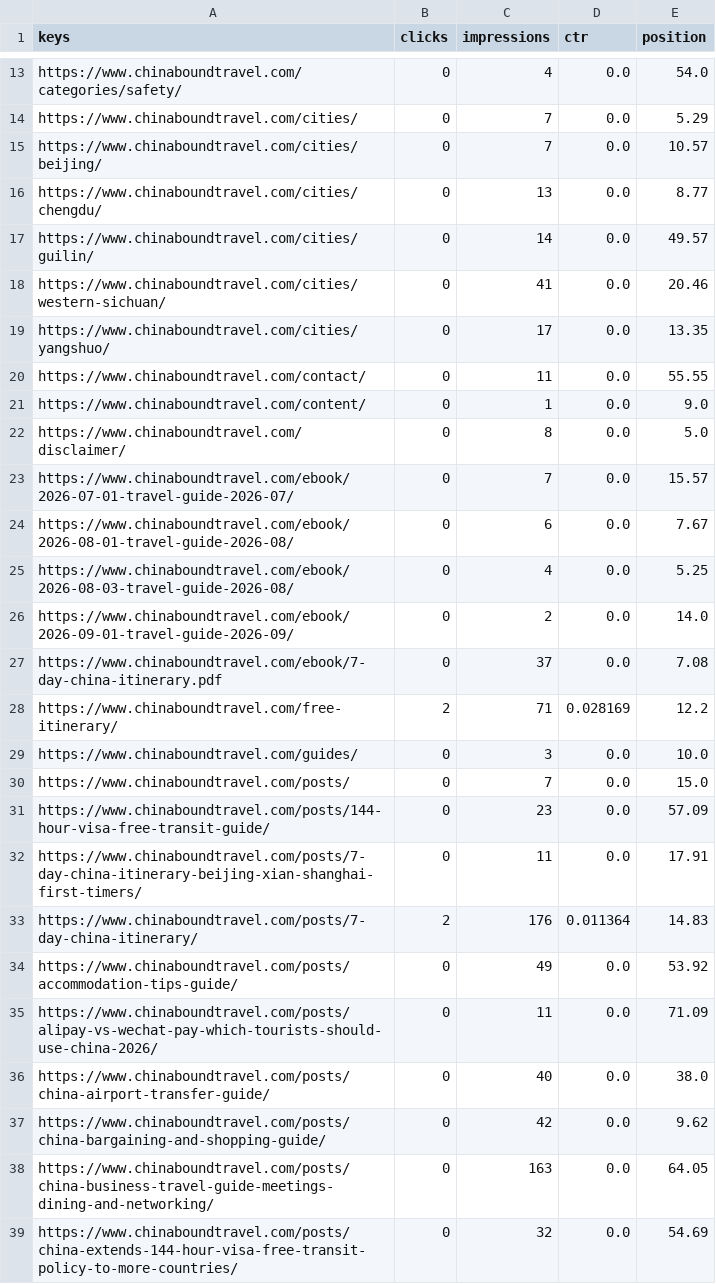
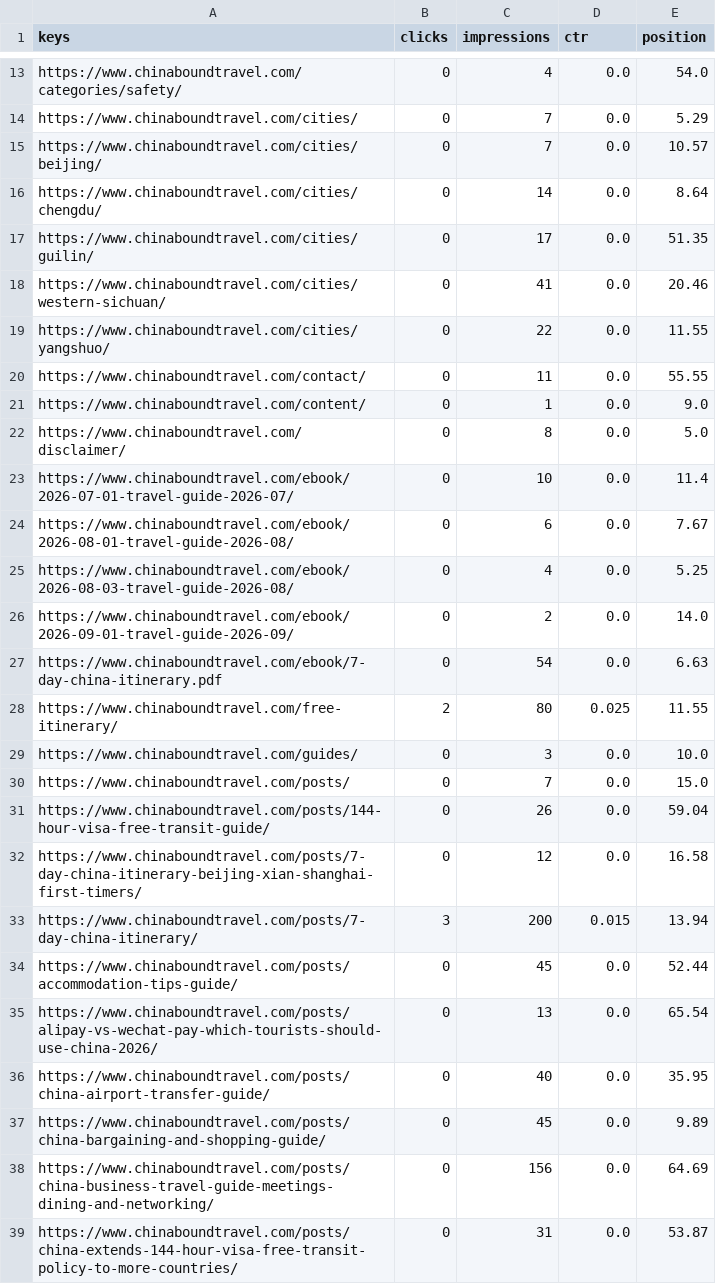
Before and after one commit to fys2388/chinaboundtravel, a CSV file: reports/seo/raw_pages_28d.csv, drawn as a sheet; only a part is shown, gaps mark what is left out; the diff covers the shown part only.

```diff
--- a/reports/seo/raw_pages_28d.csv
+++ b/reports/seo/raw_pages_28d.csv
@@ -15,6 +15,6 @@ https://www.chinaboundtravel.com/cities/,0,7,0.0,5.29
 https://www.chinaboundtravel.com/cities/beijing/,0,7,0.0,10.57
-https://www.chinaboundtravel.com/cities/chengdu/,0,13,0.0,8.77
-https://www.chinaboundtravel.com/cities/guilin/,0,14,0.0,49.57
+https://www.chinaboundtravel.com/cities/chengdu/,0,14,0.0,8.64
+https://www.chinaboundtravel.com/cities/guilin/,0,17,0.0,51.35
 https://www.chinaboundtravel.com/cities/western-sichuan/,0,41,0.0,20.46
-https://www.chinaboundtravel.com/cities/yangshuo/,0,17,0.0,13.35
+https://www.chinaboundtravel.com/cities/yangshuo/,0,22,0.0,11.55
 https://www.chinaboundtravel.com/contact/,0,11,0.0,55.55
@@ -22,3 +22,3 @@ https://www.chinaboundtravel.com/content/,0,1,0.0,9.0
 https://www.chinaboundtravel.com/disclaimer/,0,8,0.0,5.0
-https://www.chinaboundtravel.com/ebook/2026-07-01-travel-guide-2026-07/,0,7,0.0,15.57
+https://www.chinaboundtravel.com/ebook/2026-07-01-travel-guide-2026-07/,0,10,0.0,11.4
 https://www.chinaboundtravel.com/ebook/2026-08-01-travel-guide-2026-08/,0,6,0.0,7.67
@@ -26,14 +26,14 @@ https://www.chinaboundtravel.com/ebook/2026-08-03-travel-guide-2026-08/,0,4,0.0,
 https://www.chinaboundtravel.com/ebook/2026-09-01-travel-guide-2026-09/,0,2,0.0,14.0
-https://www.chinaboundtravel.com/ebook/7-day-china-itinerary.pdf,0,37,0.0,7.08
-https://www.chinaboundtravel.com/free-itinerary/,2,71,0.028169,12.2
+https://www.chinaboundtravel.com/ebook/7-day-china-itinerary.pdf,0,54,0.0,6.63
+https://www.chinaboundtravel.com/free-itinerary/,2,80,0.025,11.55
 https://www.chinaboundtravel.com/guides/,0,3,0.0,10.0
 https://www.chinaboundtravel.com/posts/,0,7,0.0,15.0
-https://www.chinaboundtravel.com/posts/144-hour-visa-free-transit-guide/,0,23,0.0,57.09
-https://www.chinaboundtravel.com/posts/7-day-china-itinerary-beijing-xian-shanghai-first-timers/,0,11,0.0,17.91
-https://www.chinaboundtravel.com/posts/7-day-china-itinerary/,2,176,0.011364,14.83
-https://www.chinaboundtravel.com/posts/accommodation-tips-guide/,0,49,0.0,53.92
-https://www.chinaboundtravel.com/posts/alipay-vs-wechat-pay-which-tourists-should-use-china-2026/,0,11,0.0,71.09
-https://www.chinaboundtravel.com/posts/china-airport-transfer-guide/,0,40,0.0,38.0
-https://www.chinaboundtravel.com/posts/china-bargaining-and-shopping-guide/,0,42,0.0,9.62
-https://www.chinaboundtravel.com/posts/china-business-travel-guide-meetings-dining-and-networking/,0,163,0.0,64.05
-https://www.chinaboundtravel.com/posts/china-extends-144-hour-visa-free-transit-policy-to-more-countries/,0,32,0.0,54.69
+https://www.chinaboundtravel.com/posts/144-hour-visa-free-transit-guide/,0,26,0.0,59.04
+https://www.chinaboundtravel.com/posts/7-day-china-itinerary-beijing-xian-shanghai-first-timers/,0,12,0.0,16.58
+https://www.chinaboundtravel.com/posts/7-day-china-itinerary/,3,200,0.015,13.94
+https://www.chinaboundtravel.com/posts/accommodation-tips-guide/,0,45,0.0,52.44
+https://www.chinaboundtravel.com/posts/alipay-vs-wechat-pay-which-tourists-should-use-china-2026/,0,13,0.0,65.54
+https://www.chinaboundtravel.com/posts/china-airport-transfer-guide/,0,40,0.0,35.95
+https://www.chinaboundtravel.com/posts/china-bargaining-and-shopping-guide/,0,45,0.0,9.89
+https://www.chinaboundtravel.com/posts/china-business-travel-guide-meetings-dining-and-networking/,0,156,0.0,64.69
+https://www.chinaboundtravel.com/posts/china-extends-144-hour-visa-free-transit-policy-to-more-countries/,0,31,0.0,53.87
```
Also changed, not shown: 59 edited cells elsewhere in this file, reports/seo/CONTENT_SEO_INVENTORY.csv, 4 other files.
